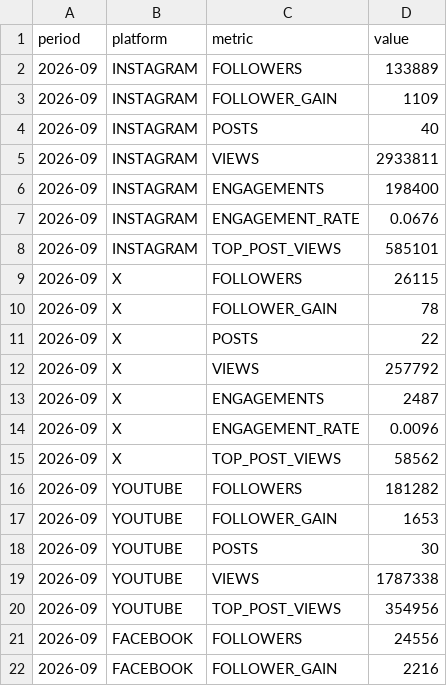
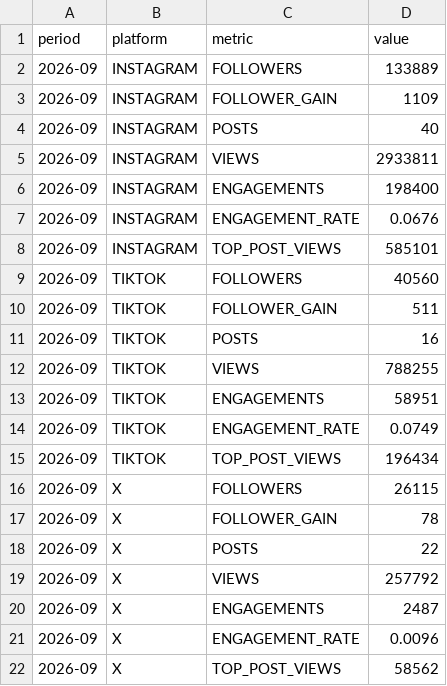
Before and after one commit to raindelaymedia/roadtrippin, a CSV file: master/shows/road_trippin/data/socials.csv, drawn as a sheet; only a part is shown; the shorter side is filled out with more unchanged rows.

Commit message:
Update socials.csv via dashboard editor (7 changes)

```diff
--- a/master/shows/road_trippin/data/socials.csv
+++ b/master/shows/road_trippin/data/socials.csv
@@ -8,2 +8,9 @@ period,platform,metric,value
 2026-09,INSTAGRAM,TOP_POST_VIEWS,585101
+2026-09,TIKTOK,FOLLOWERS,40560
+2026-09,TIKTOK,FOLLOWER_GAIN,511
+2026-09,TIKTOK,POSTS,16
+2026-09,TIKTOK,VIEWS,788255
+2026-09,TIKTOK,ENGAGEMENTS,58951
+2026-09,TIKTOK,ENGAGEMENT_RATE,0.0749
+2026-09,TIKTOK,TOP_POST_VIEWS,196434
 2026-09,X,FOLLOWERS,26115
```
